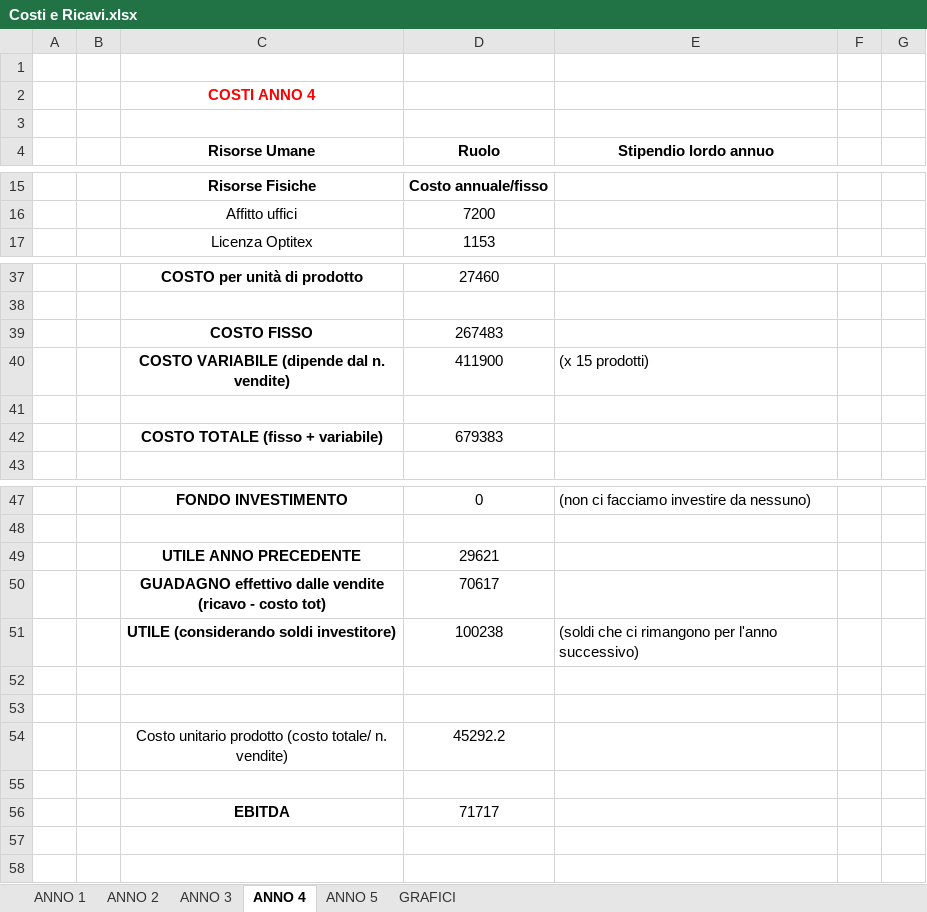
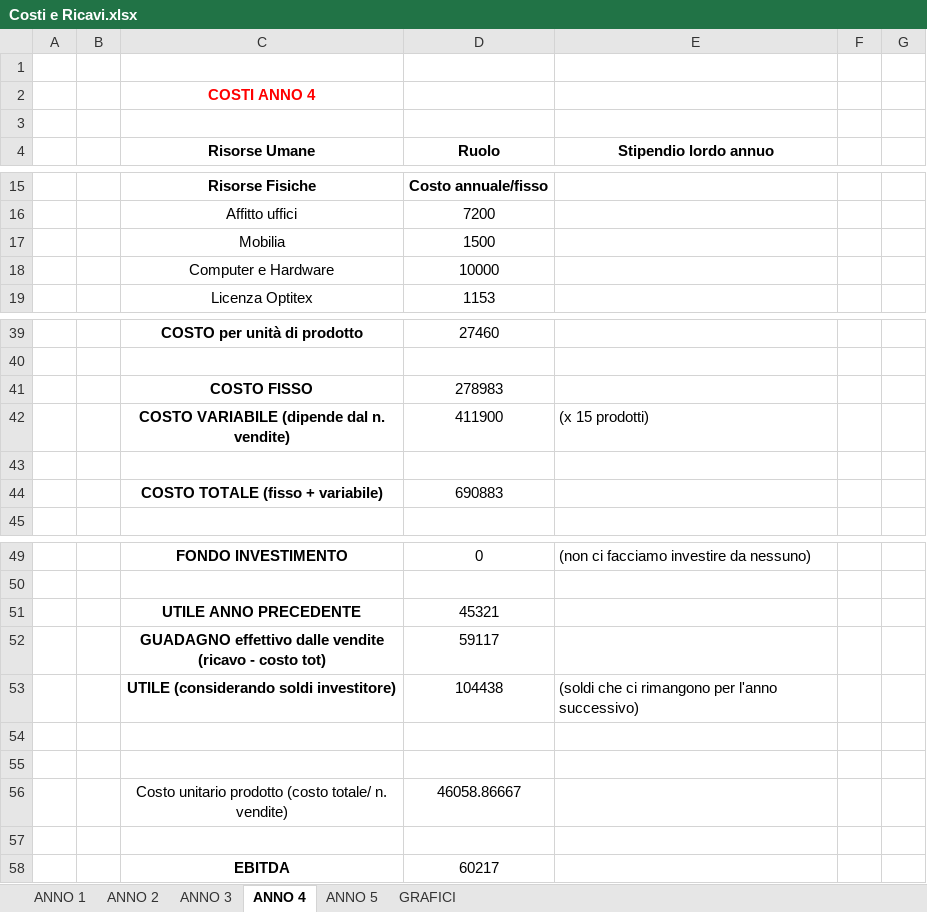
Before and after one commit to gcoro/StartupDesignLab-B-Real, an Excel workbook: Costi e Ricavi.xlsx, sheet ANNO 4, drawn as a sheet; only a part is shown, gaps mark what is left out; values as stored, in another font and other column widths than the file's, no borders; addresses are those after the commit; the diff names each change by its address in the sheet, - before the commit and + after, or states it on an @@ line.

```diff
--- a/Costi e Ricavi.xlsx (sheet ANNO 4)
+++ b/Costi e Ricavi.xlsx (sheet ANNO 4)
+row 17:  |  | Mobilia | 1500
+row 18:  |  | Computer e Hardware | 10000
-D41 (Ruolo): 267483
+D41 (Ruolo): 278983
-D44 (Ruolo): 679383
+D44 (Ruolo): 690883
-D51 (Ruolo): 29621
+D51 (Ruolo): 45321
-D52 (Ruolo): 70617
+D52 (Ruolo): 59117
-D53 (Ruolo): 100238
+D53 (Ruolo): 104438
-D56 (Ruolo): 45292.2
+D56 (Ruolo): 46058.86667
-D58 (Ruolo): 71717
+D58 (Ruolo): 60217
```
Also changed, not shown: sheet GRAFICI, sheet ANNO 3, sheet ANNO 5, formulas that keep their value, charts or pictures, 2 other files.
